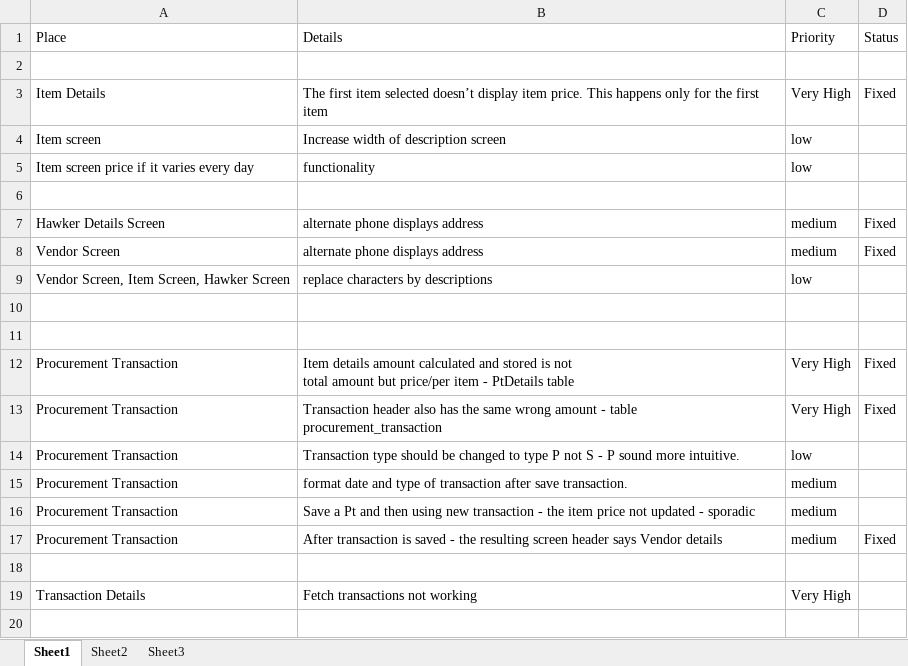
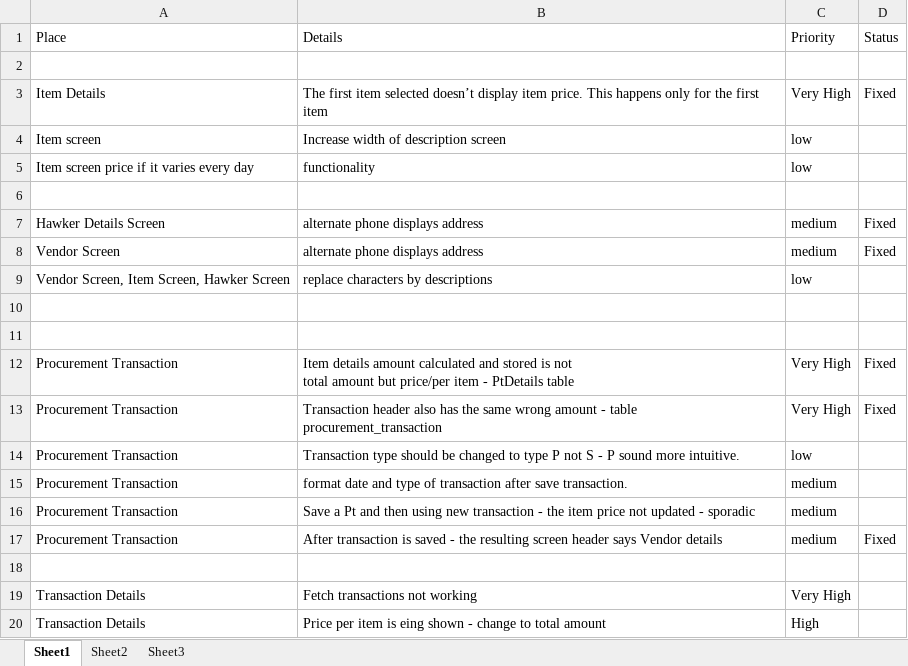
Before and after one commit to dspraveen/BIS, an Excel workbook: docs/Test_case.xlsx, sheet Sheet1, drawn as a sheet; values as stored, in another font and other column widths than the file's, no borders; the diff names each change by its address in the sheet, - before the commit and + after, or states it on an @@ line.

Commit message:
[Shashi] temp

```diff
--- a/docs/Test_case.xlsx (sheet Sheet1)
+++ b/docs/Test_case.xlsx (sheet Sheet1)
+row 20: Transaction Details | Price per item is eing shown - change to total amount | High
```
